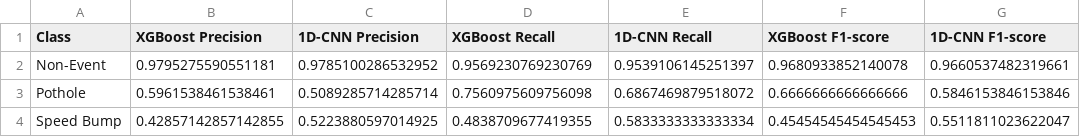
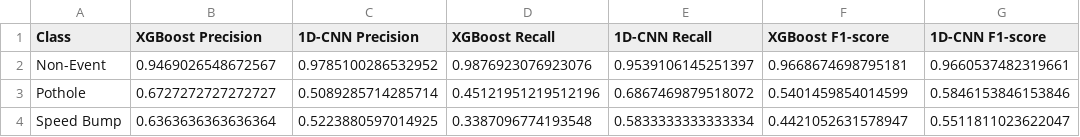
Before and after one commit to RyzkiHarmony/road-anomaly-classification-ml-pipeline, a CSV file: evaluation/reports/comparison_report.csv, drawn as a sheet.

Commit message:
refactor: standardize eval to use default argmax thresholds
- Replace per-class precision-recall threshold optimization with default argmax across all training and evaluation scripts
- Update XGBoost hyperparameters (increase reg_lambda to 10) and add automatic top-25 feature selection
- Refactor CNN model architecture to use dynamic input channels, more blocks and larger channel counts
- Remove unused analysis scripts: plot_cm.py and smote_comparison.py
- Update README to document Android Kotlin synchronization requirements
- Refresh model comparison report with new evaluation metrics
- Align all evaluation logic with the Android app's default inference setup

```diff
--- a/evaluation/reports/comparison_report.csv
+++ b/evaluation/reports/comparison_report.csv
@@ -1,4 +1,4 @@
 Class,XGBoost Precision,1D-CNN Precision,XGBoost Recall,1D-CNN Recall,XGBoost F1-score,1D-CNN F1-score
-Non-Event,0.9795275590551181,0.9785100286532952,0.9569230769230769,0.9539106145251397,0.9680933852140078,0.9660537482319661
-Pothole,0.5961538461538461,0.5089285714285714,0.7560975609756098,0.6867469879518072,0.6666666666666666,0.5846153846153846
-Speed Bump,0.42857142857142855,0.5223880597014925,0.4838709677419355,0.5833333333333334,0.45454545454545453,0.5511811023622047
+Non-Event,0.9469026548672567,0.9785100286532952,0.9876923076923076,0.9539106145251397,0.9668674698795181,0.9660537482319661
+Pothole,0.6727272727272727,0.5089285714285714,0.45121951219512196,0.6867469879518072,0.5401459854014599,0.5846153846153846
+Speed Bump,0.6363636363636364,0.5223880597014925,0.3387096774193548,0.5833333333333334,0.4421052631578947,0.5511811023622047
```
Also changed, not shown: 13 other files.
